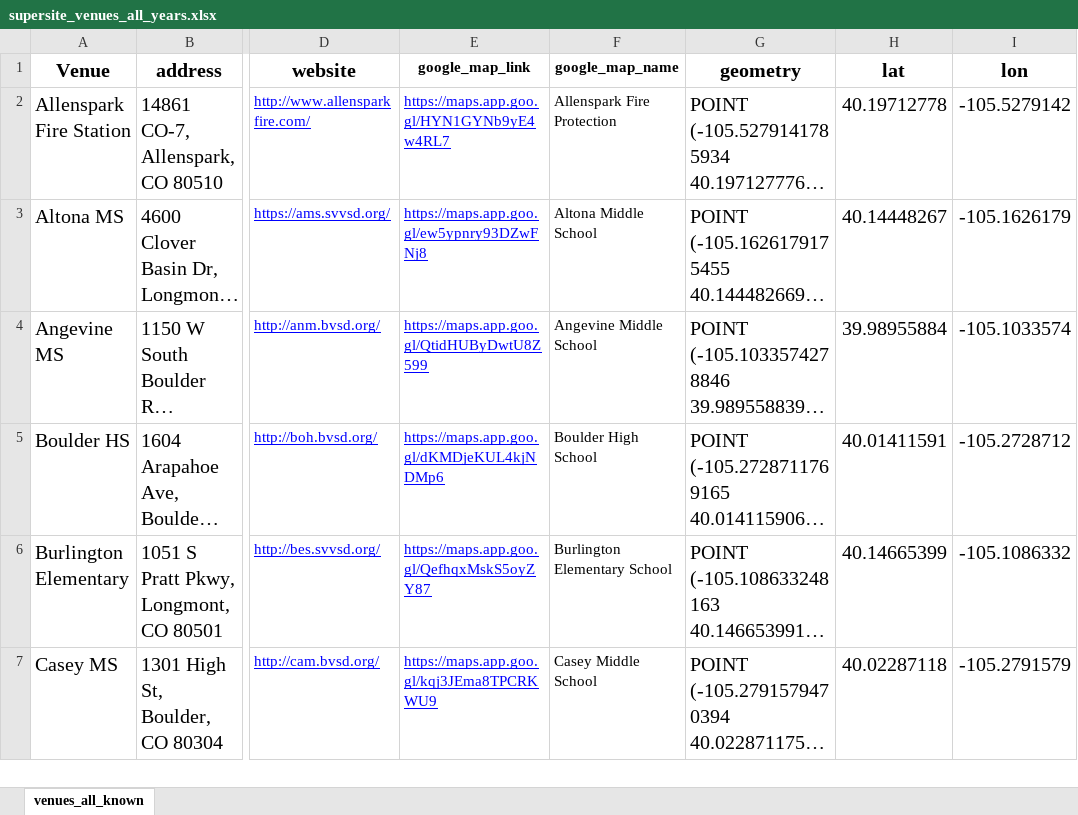
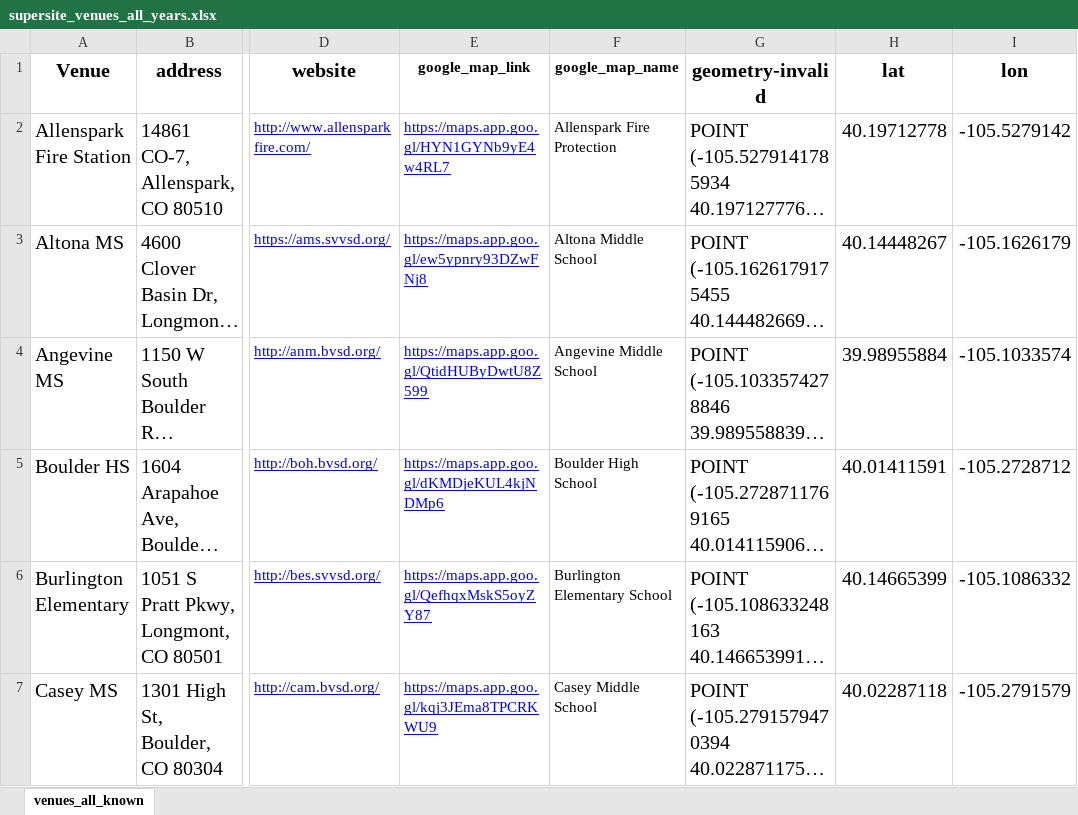
Before and after one commit to bnorikane/supersiteDB, an Excel workbook: data/supersite_venues_all_years.xlsx, sheet venues_all_known, drawn as a sheet; only a part is shown, gaps mark what is left out; long unchanged cells end in …; values as stored, in another font and other column widths than the file's, no borders; the diff names each change by its address in the sheet, - before the commit and + after, or states it on an @@ line.

Commit message:
Save supersites_geom_2024.xlsx

```diff
--- a/data/supersite_venues_all_years.xlsx (sheet venues_all_known)
+++ b/data/supersite_venues_all_years.xlsx (sheet venues_all_known)
-G1: geometry
+G1: geometry-invalid
```
Also changed, not shown: 5 other files.
